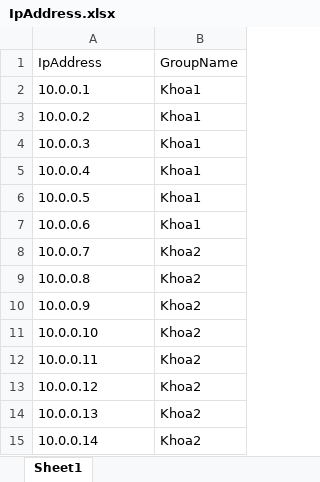
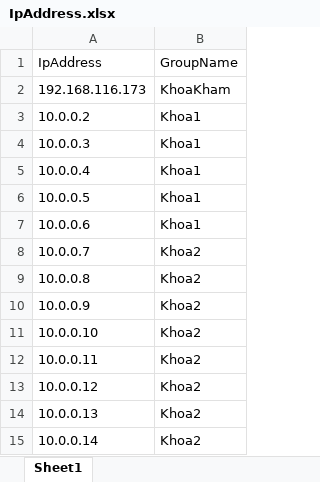
Before and after one commit to Kiritokun0909/bvgd_project, an Excel workbook: src/tools/sync_app/IpAddress.xlsx, sheet Sheet1, drawn as a sheet; values as stored, in another font and other column widths than the file's, no borders; removed rows and columns are numbered as before the commit, all else as after; the diff names each change by its address in the sheet, - before the commit and + after, or states it on an @@ line.

```diff
--- a/src/tools/sync_app/IpAddress.xlsx (sheet Sheet1)
+++ b/src/tools/sync_app/IpAddress.xlsx (sheet Sheet1)
-row 2: 10.0.0.1 | Khoa1
+row 2: 192.168.116.173 | KhoaKham
```
Also changed, not shown: 8 other files.
